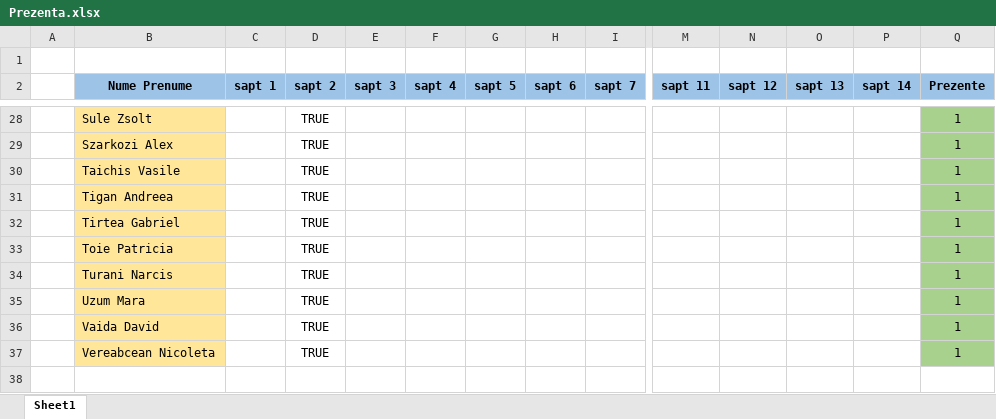
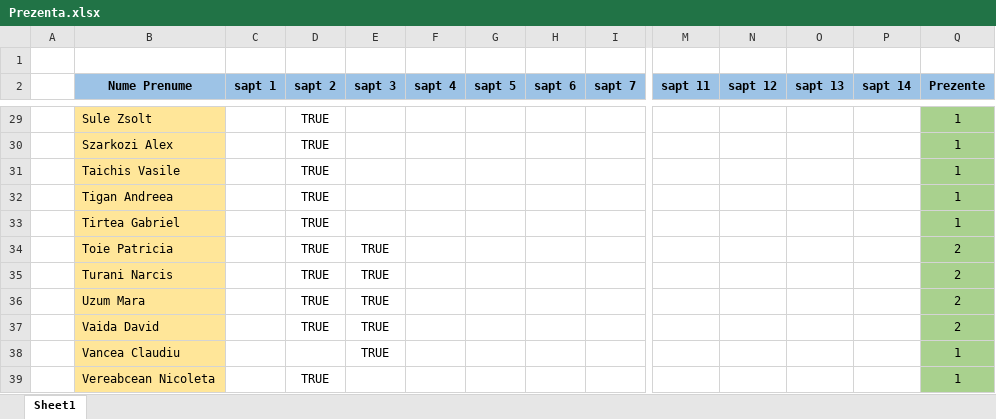
Before and after one commit to PelleRemus/Facultate_Promotia_2022_2025, an Excel workbook: Prezenta.xlsx, sheet Sheet1, drawn as a sheet; only a part is shown, gaps mark what is left out; values as stored, in another font and other column widths than the file's, no borders; conditional formats not drawn; addresses are those after the commit; rows hold the shown columns only; the diff covers the shown part only; the diff names each change by its address in the sheet, - before the commit and + after, or states it on an @@ line.

```diff
--- a/Prezenta.xlsx (sheet Sheet1)
+++ b/Prezenta.xlsx (sheet Sheet1)
-E34:E37 (sapt 3): (empty)
+E34:E37 (sapt 3): TRUE
-Q34:Q37 (Prezente): 1
+Q34:Q37 (Prezente): 2
+row 38:  | Vancea Claudiu |  |  | TRUE |  |  |  |  |  |  |  |  | 1
```
Also changed, not shown: 1 added row and 24 edited cells elsewhere in this sheet, formulas that keep their value, 24 other files.
